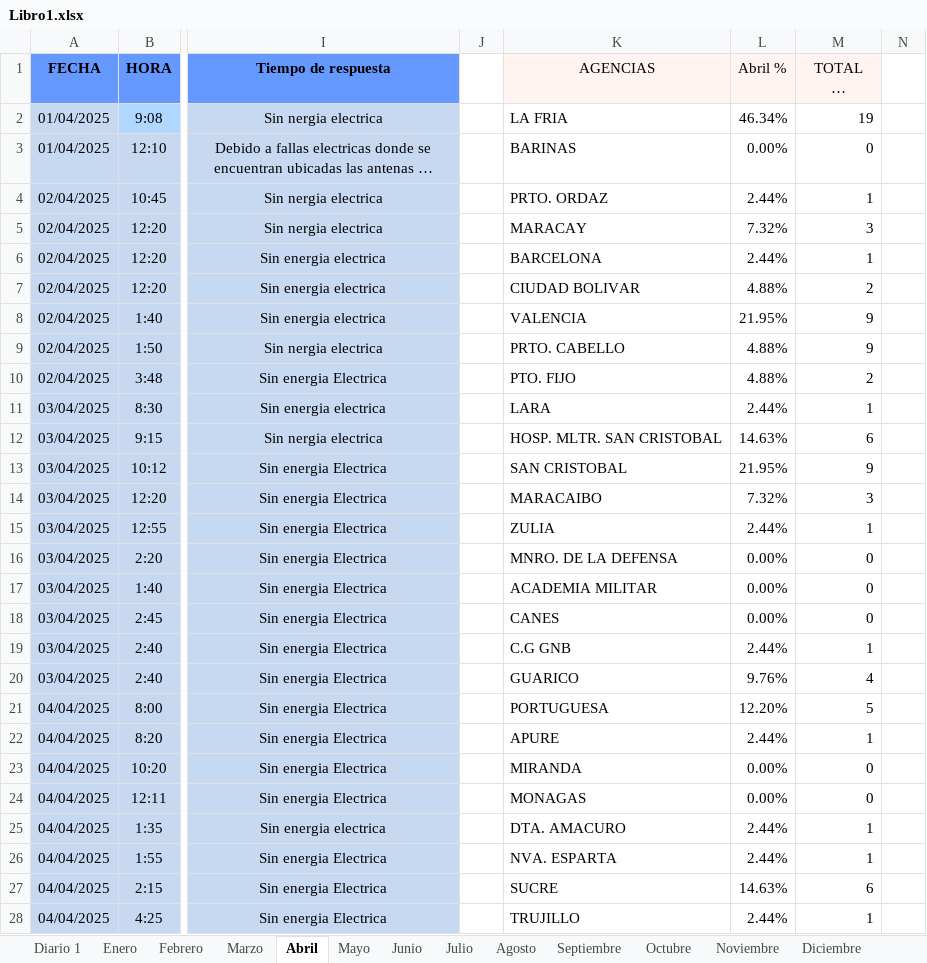
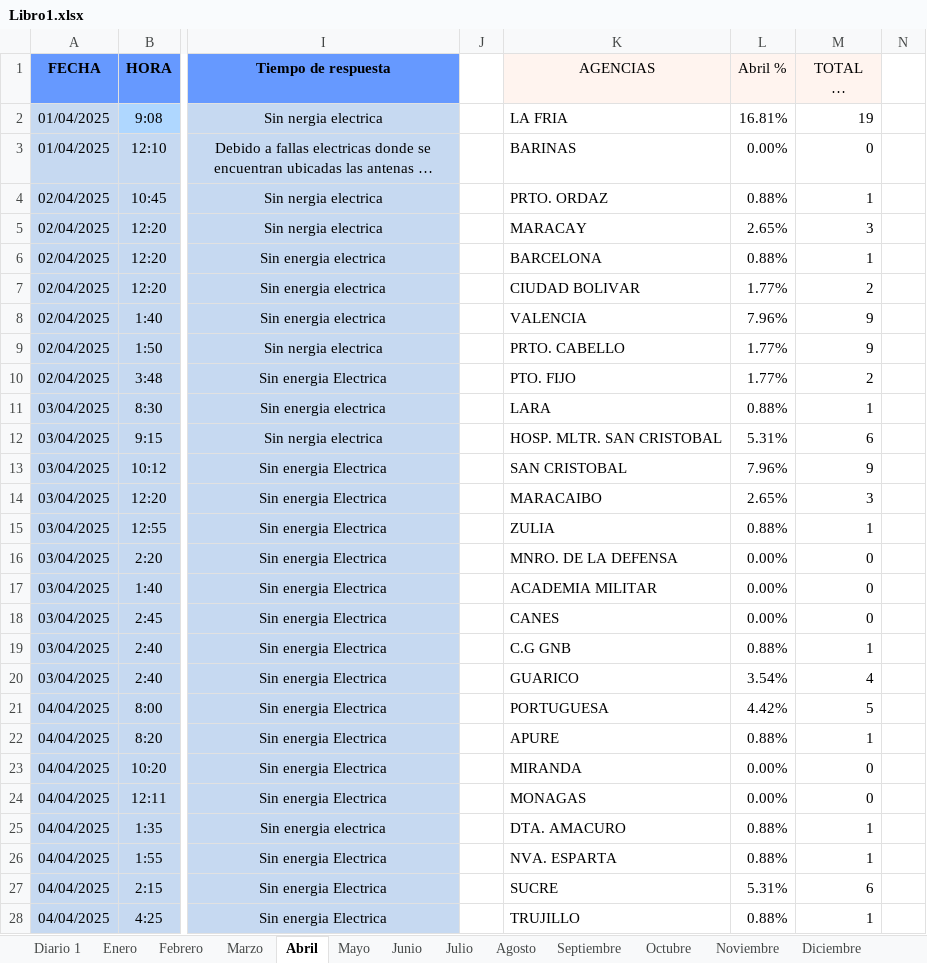
Before and after one commit to zairelyshdz/caidas_agencias_banfanb, an Excel workbook: Libro1.xlsx, sheet Abril, drawn as a sheet; only a part is shown, gaps mark what is left out; long unchanged cells end in …; values as stored, in another font and other column widths than the file's, no borders; the diff covers the shown part only; the diff names each change by its address in the sheet, - before the commit and + after, or states it on an @@ line.

```diff
--- a/Libro1.xlsx (sheet Abril)
+++ b/Libro1.xlsx (sheet Abril)
-L2 (Abril %): 46.34%
+L2 (Abril %): 16.81%
-L4 (Abril %): 2.44%
+L4 (Abril %): 0.88%
-L5 (Abril %): 7.32%
+L5 (Abril %): 2.65%
-L6 (Abril %): 2.44%
+L6 (Abril %): 0.88%
-L7 (Abril %): 4.88%
+L7 (Abril %): 1.77%
-L8 (Abril %): 21.95%
+L8 (Abril %): 7.96%
-L9:L10 (Abril %): 4.88%
+L9:L10 (Abril %): 1.77%
-L11 (Abril %): 2.44%
+L11 (Abril %): 0.88%
-L12 (Abril %): 14.63%
+L12 (Abril %): 5.31%
-L13 (Abril %): 21.95%
+L13 (Abril %): 7.96%
-L14 (Abril %): 7.32%
+L14 (Abril %): 2.65%
-L15 (Abril %): 2.44%
+L15 (Abril %): 0.88%
-L19 (Abril %): 2.44%
+L19 (Abril %): 0.88%
-L20 (Abril %): 9.76%
+L20 (Abril %): 3.54%
-L21 (Abril %): 12.20%
+L21 (Abril %): 4.42%
-L22 (Abril %): 2.44%
+L22 (Abril %): 0.88%
-L25:L26 (Abril %): 2.44%
+L25:L26 (Abril %): 0.88%
-L27 (Abril %): 14.63%
+L27 (Abril %): 5.31%
-L28 (Abril %): 2.44%
+L28 (Abril %): 0.88%
```
Also changed, not shown: 6 edited cells elsewhere in this sheet, sheet Enero, formulas that keep their value, 2 other files.
